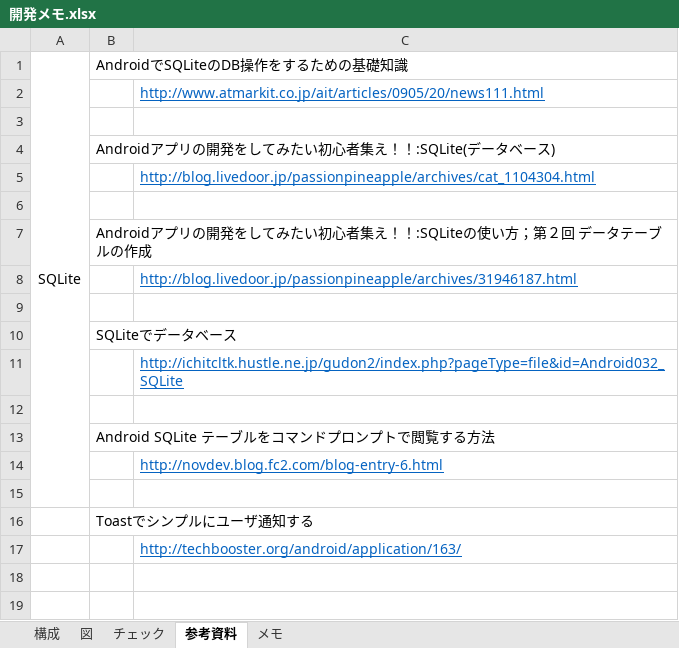
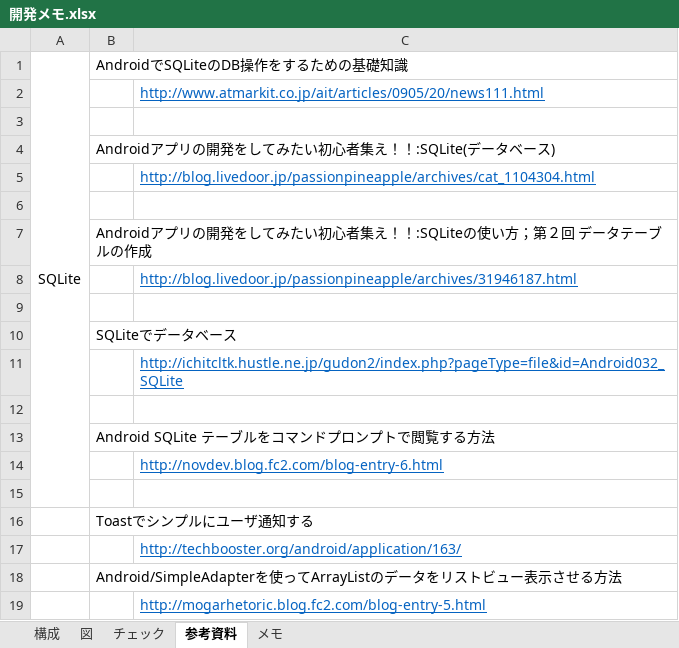
Before and after one commit to sh004/WeightRecorder, an Excel workbook: 開発メモ.xlsx, sheet 参考資料, drawn as a sheet; values as stored, in another font and other column widths than the file's, no borders; the diff names each change by its address in the sheet, - before the commit and + after, or states it on an @@ line.

```diff
--- a/開発メモ.xlsx (sheet 参考資料)
+++ b/開発メモ.xlsx (sheet 参考資料)
+row 18:  | Android/SimpleAdapterを使ってArrayListのデータをリストビュー表示させる方法
+row 19:  |  | http://mogarhetoric.blog.fc2.com/blog-entry-5.html
```
Also changed, not shown: sheet チェック, sheet 図, sheet メモ, charts or pictures, 16 other files.
